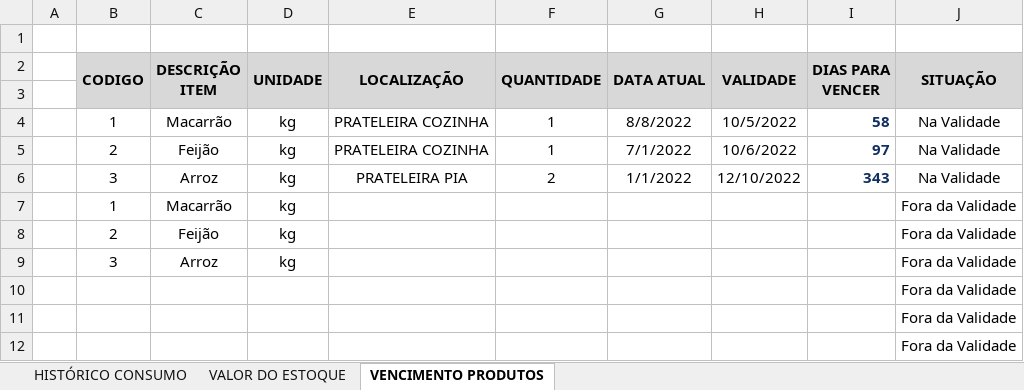
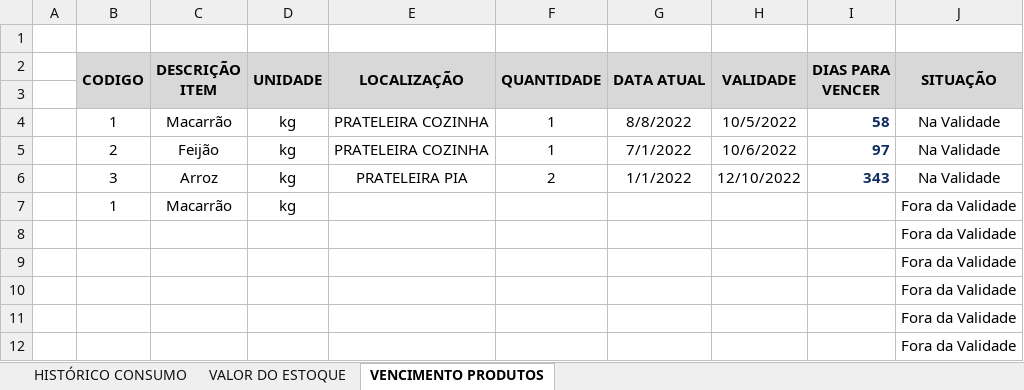
Before and after one commit to HenryGuidelli/SIDE, an Excel workbook: excelEXIT/excels/teste01.xlsx, sheet VENCIMENTO PRODUTOS, drawn as a sheet; only a part is shown; values as stored, in another font and other column widths than the file's, no borders; removed rows and columns are numbered as before the commit, all else as after; the diff names each change by its address in the sheet, - before the commit and + after, or states it on an @@ line.

```diff
--- a/excelEXIT/excels/teste01.xlsx (sheet VENCIMENTO PRODUTOS)
+++ b/excelEXIT/excels/teste01.xlsx (sheet VENCIMENTO PRODUTOS)
-row 8:  | 2 | Feijão | kg |  |  |  |  |  | Fora da Validade
-row 9:  | 3 | Arroz | kg |  |  |  |  |  | Fora da Validade
+row 8:  |  |  |  |  |  |  |  |  | Fora da Validade
+row 9:  |  |  |  |  |  |  |  |  | Fora da Validade
```
Also changed, not shown: 1 other file.
